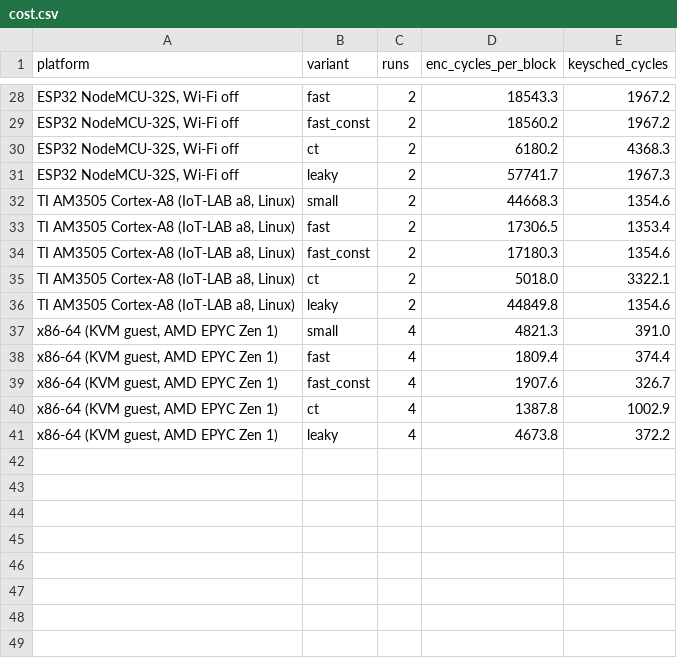
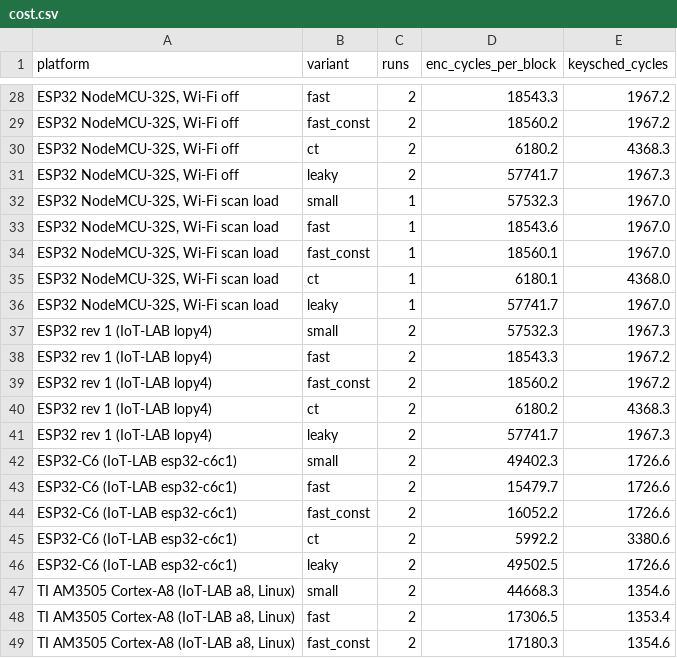
Before and after one commit to AlexGuseinov/dipper-timing, a CSV file: results/summary/cost.csv, drawn as a sheet; only a part is shown, gaps mark what is left out; the shorter side is filled out with more unchanged rows; the diff names each change by its address in the sheet, - before the commit and + after, or states it on an @@ line.

```diff
--- a/results/summary/cost.csv
+++ b/results/summary/cost.csv
+row 32: ESP32 NodeMCU-32S, Wi-Fi scan load | small | 1 | 57532.3 | 1967.0
+row 33: ESP32 NodeMCU-32S, Wi-Fi scan load | fast | 1 | 18543.6 | 1967.0
+row 34: ESP32 NodeMCU-32S, Wi-Fi scan load | fast_const | 1 | 18560.1 | 1967.0
+row 35: ESP32 NodeMCU-32S, Wi-Fi scan load | ct | 1 | 6180.1 | 4368.0
+row 36: ESP32 NodeMCU-32S, Wi-Fi scan load | leaky | 1 | 57741.7 | 1967.0
+row 37: ESP32 rev 1 (IoT-LAB lopy4) | small | 2 | 57532.3 | 1967.3
+row 38: ESP32 rev 1 (IoT-LAB lopy4) | fast | 2 | 18543.3 | 1967.2
+row 39: ESP32 rev 1 (IoT-LAB lopy4) | fast_const | 2 | 18560.2 | 1967.2
+row 40: ESP32 rev 1 (IoT-LAB lopy4) | ct | 2 | 6180.2 | 4368.3
+row 41: ESP32 rev 1 (IoT-LAB lopy4) | leaky | 2 | 57741.7 | 1967.3
+row 42: ESP32-C6 (IoT-LAB esp32-c6c1) | small | 2 | 49402.3 | 1726.6
+row 43: ESP32-C6 (IoT-LAB esp32-c6c1) | fast | 2 | 15479.7 | 1726.6
+row 44: ESP32-C6 (IoT-LAB esp32-c6c1) | fast_const | 2 | 16052.2 | 1726.6
+row 45: ESP32-C6 (IoT-LAB esp32-c6c1) | ct | 2 | 5992.2 | 3380.6
+row 46: ESP32-C6 (IoT-LAB esp32-c6c1) | leaky | 2 | 49502.5 | 1726.6
```
Also changed, not shown: results/summary/leakage.csv, 48 other files.
